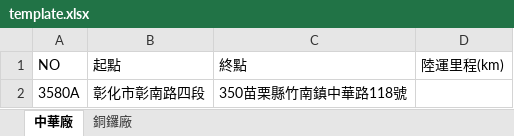
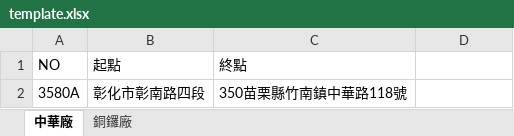
Before and after one commit to CAFECA-IO/CFV, an Excel workbook: public/template.xlsx, sheet 中華廠, drawn as a sheet; values as stored, in another font and other column widths than the file's, no borders; charts and pictures not drawn; the diff names each change by its address in the sheet, - before the commit and + after, or states it on an @@ line.

```diff
--- a/public/template.xlsx (sheet 中華廠)
+++ b/public/template.xlsx (sheet 中華廠)
-D1: 陸運里程(km)
+D1: (empty)
```
Also changed, not shown: sheet 銅鑼廠, charts or pictures, 5 other files.
